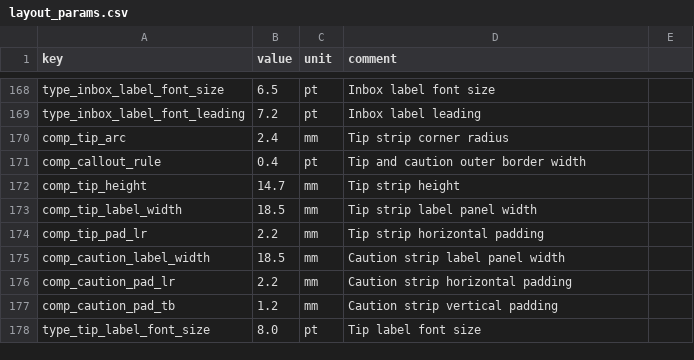
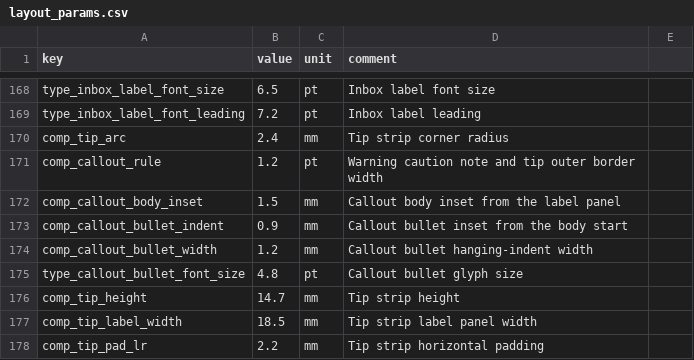
Before and after one commit to Bingboom/auto-manual, a CSV file: data/layout_params.csv, drawn as a sheet; only a part is shown, gaps mark what is left out; the shorter side is filled out with more unchanged rows.

Commit message:
fix(latex): strengthen callout borders

```diff
--- a/data/layout_params.csv
+++ b/data/layout_params.csv
@@ -170,3 +170,7 @@ type_inbox_label_font_leading,7.2,pt,Inbox label leading
 comp_tip_arc,2.4,mm,Tip strip corner radius
-comp_callout_rule,0.4,pt,Tip and caution outer border width
+comp_callout_rule,1.2,pt,Warning caution note and tip outer border width
+comp_callout_body_inset,1.5,mm,Callout body inset from the label panel
+comp_callout_bullet_indent,0.9,mm,Callout bullet inset from the body start
+comp_callout_bullet_width,1.2,mm,Callout bullet hanging-indent width
+type_callout_bullet_font_size,4.8,pt,Callout bullet glyph size
 comp_tip_height,14.7,mm,Tip strip height
```
Also changed, not shown: 3 other files.
